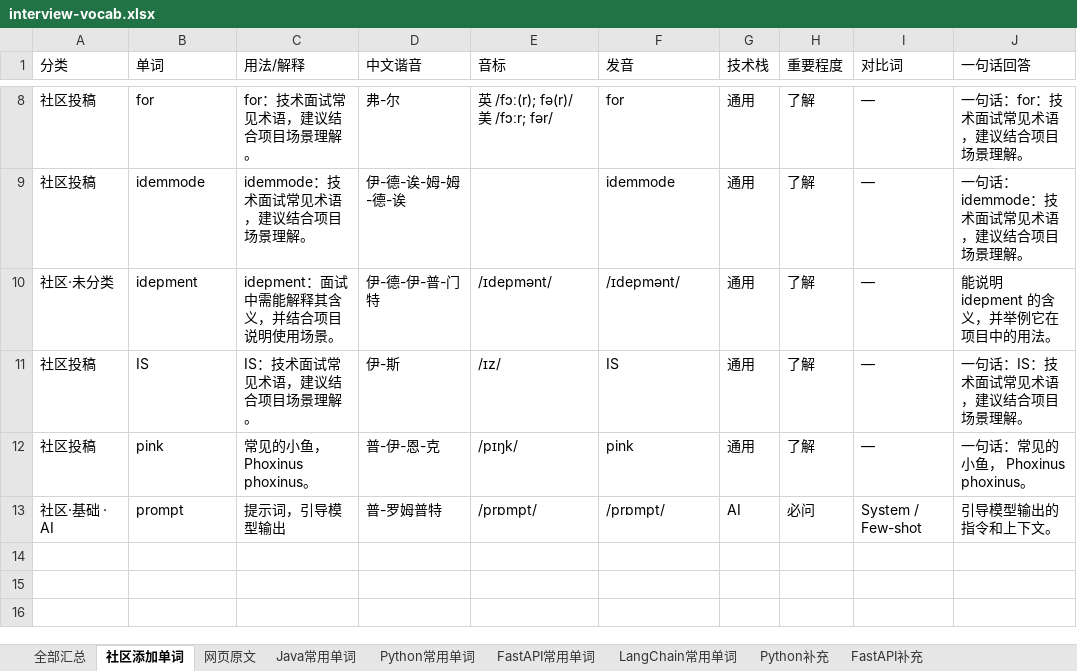
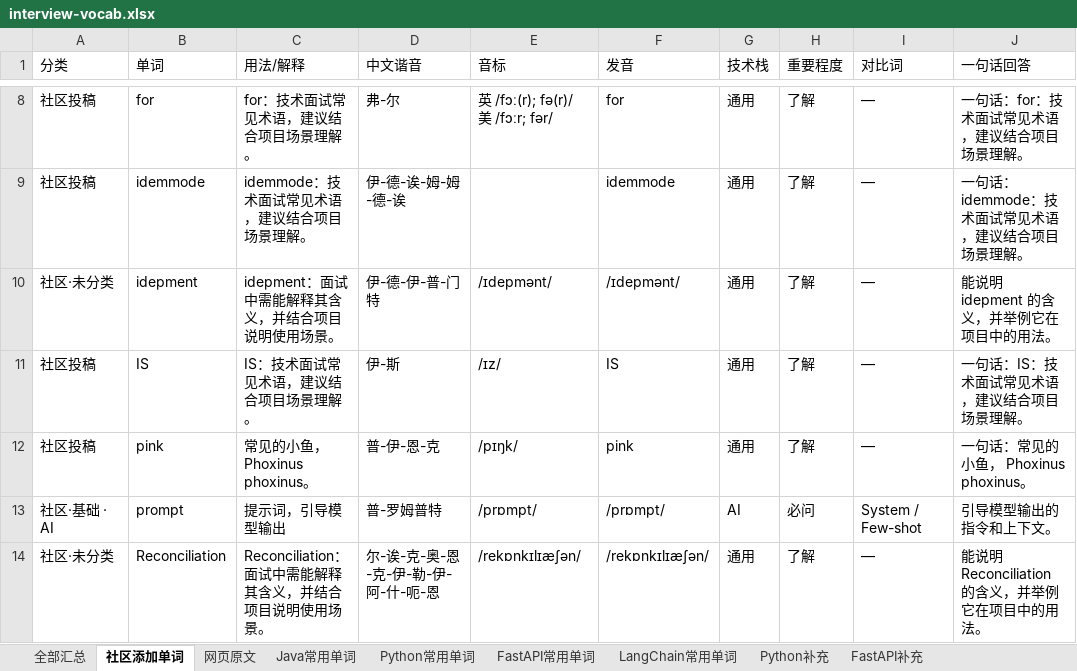
Before and after one commit to Tewelve-creator/twelve, an Excel workbook: docs/interview-vocab.xlsx, sheet 社区添加单词, drawn as a sheet; only a part is shown, gaps mark what is left out; values as stored, in another font and other column widths than the file's, no borders; the diff names each change by its address in the sheet, - before the commit and + after, or states it on an @@ line.

```diff
--- a/docs/interview-vocab.xlsx (sheet 社区添加单词)
+++ b/docs/interview-vocab.xlsx (sheet 社区添加单词)
+row 14: 社区·未分类 | Reconciliation | Reconciliation：面试中需能解释其含义，并结合项目说明使用场景。 | 尔-诶-克-奥-恩-克-伊-勒-伊-阿-什-呃-恩 | /rekɒnkɪlɪæʃən/ | /rekɒnkɪlɪæʃən/ | 通用 | 了解 | — | 能说明 Reconciliation 的含义，并举例它在项目中的用法。
```
Also changed, not shown: sheet 全部汇总, 面试常用单词_Java_Python_FastAPI_LangChain.xlsx, 2 other files.
